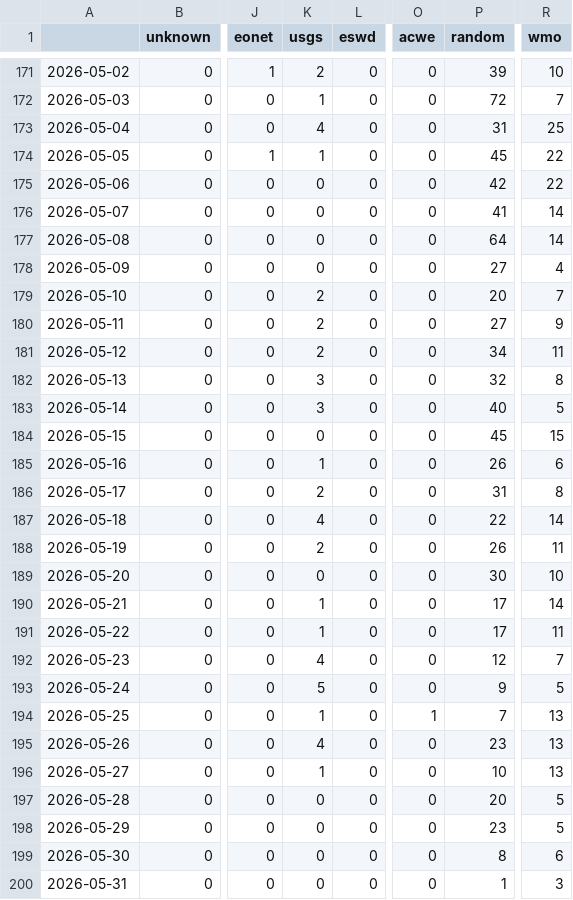
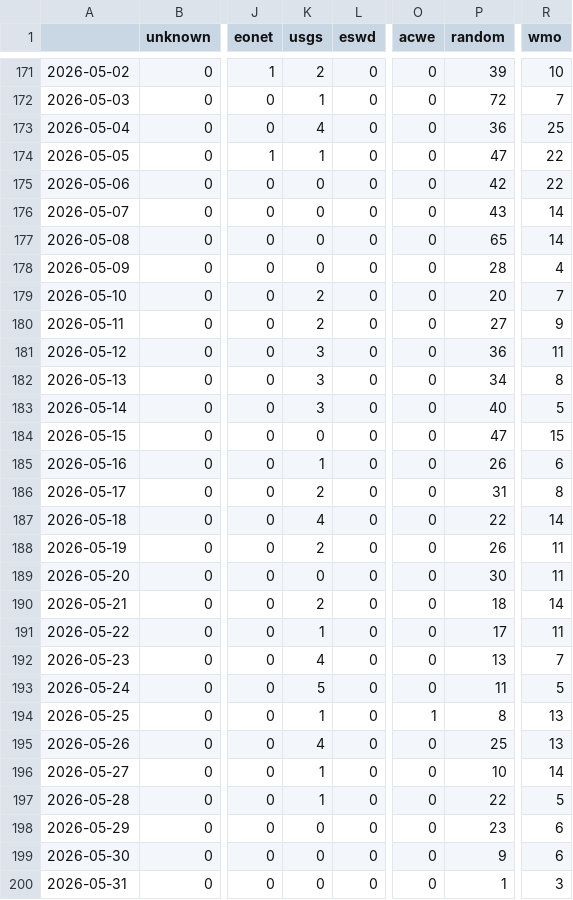
Before and after one commit to LuxiNecel-news/CollectionIsComing, a CSV file: csv/feeds_date.csv, drawn as a sheet; only a part is shown, gaps mark what is left out; the diff covers the shown part only; the diff names each change by its address in the sheet, - before the commit and + after, or states it on an @@ line.

```diff
--- a/csv/feeds_date.csv
+++ b/csv/feeds_date.csv
-P173 (random): 31
+P173 (random): 36
-P174 (random): 45
+P174 (random): 47
-P176 (random): 41
+P176 (random): 43
-P177 (random): 64
+P177 (random): 65
-P178 (random): 27
+P178 (random): 28
-K181 (usgs): 2
+K181 (usgs): 3
-P181 (random): 34
+P181 (random): 36
-P182 (random): 32
+P182 (random): 34
-P184 (random): 45
+P184 (random): 47
-R189 (wmo): 10
+R189 (wmo): 11
-K190 (usgs): 1
+K190 (usgs): 2
-P190 (random): 17
+P190 (random): 18
-P192 (random): 12
+P192 (random): 13
-P193 (random): 9
+P193 (random): 11
-P194 (random): 7
+P194 (random): 8
-P195 (random): 23
+P195 (random): 25
-R196 (wmo): 13
+R196 (wmo): 14
-K197 (usgs): 0
+K197 (usgs): 1
-P197 (random): 20
+P197 (random): 22
-R198 (wmo): 5
+R198 (wmo): 6
-P199 (random): 8
+P199 (random): 9
```
Also changed, not shown: 1 added row and 1 edited cell elsewhere in this file, csv/extremes_date.csv, 5 other files.
